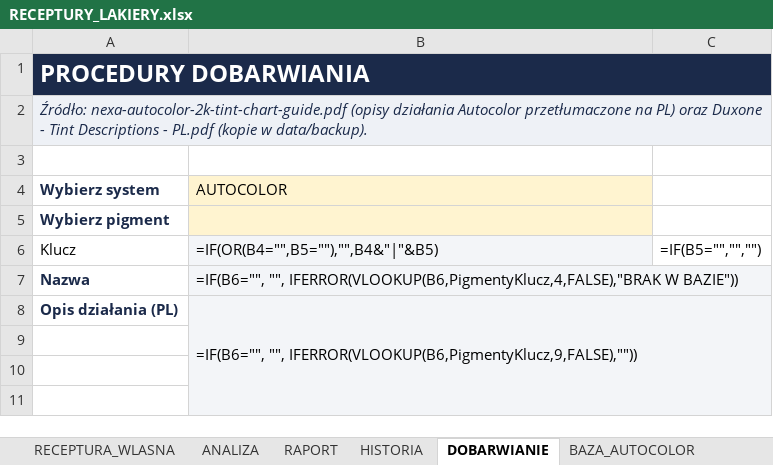
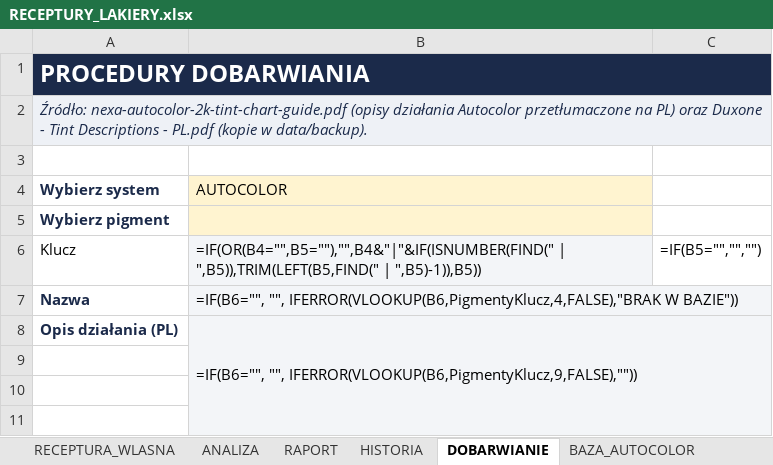
Before and after one commit to dziuba78/sdautos-demo, an Excel workbook: receptury-lakiery/RECEPTURY_LAKIERY.xlsx, sheet DOBARWIANIE, drawn as a sheet; only a part is shown; values as stored, in another font and other column widths than the file's, no borders; formulas without a stored value are shown as written; the diff names each change by its address in the sheet, - before the commit and + after, or states it on an @@ line.

Commit message:
Show a pigment dropdown on NR PIGMENTU based on that row's SYSTEM.
LibreOffice does not resolve INDIRECT named ranges in Validity, so lists live on LISTY and a macro opens the matching AUTOCOLOR/DUXONE list on cell click.

```diff
--- a/receptury-lakiery/RECEPTURY_LAKIERY.xlsx (sheet DOBARWIANIE)
+++ b/receptury-lakiery/RECEPTURY_LAKIERY.xlsx (sheet DOBARWIANIE)
-B6 (AUTOCOLOR): =IF(OR(B4="",B5=""),"",B4&"|"&B5)
+B6 (AUTOCOLOR): =IF(OR(B4="",B5=""),"",B4&"|"&IF(ISNUMBER(FIND(" | ",B5)),TRIM(LEFT(B5,FIND(" | ",B5)-1)),B5))
```
Also changed, not shown: sheet RECEPTURA_ORYGINALNA, sheet RECEPTURA_WLASNA, sheet START, 6 other files.
